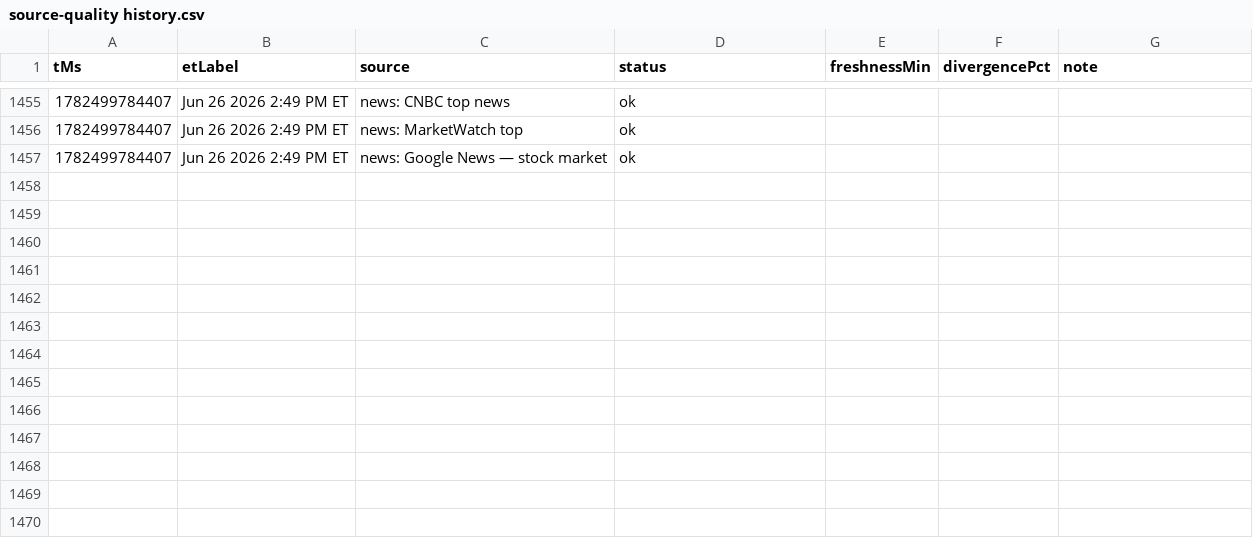
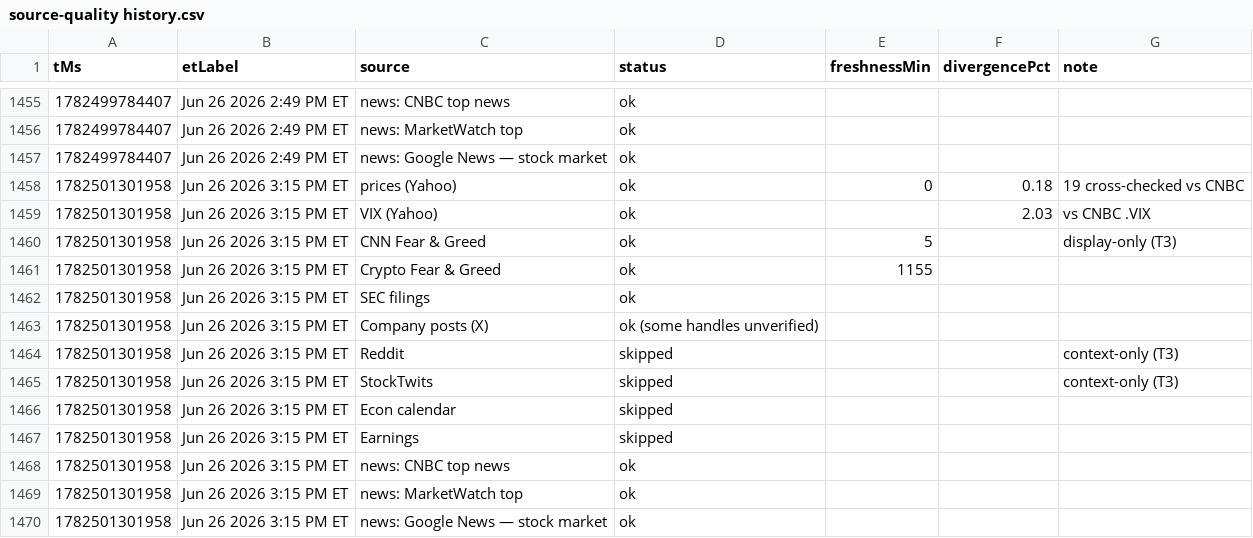
Before and after one commit to Jad-N/Market-Watcher, a CSV file: source-quality history.csv, drawn as a sheet; only a part is shown, gaps mark what is left out.

```diff
--- a/source-quality history.csv
+++ b/source-quality history.csv
@@ -1457 +1457,14 @@ tMs,etLabel,source,status,freshnessMin,divergencePct,note
 1782499784407,Jun 26 2026 2:49 PM ET,news: Google News — stock market,ok,,,
+1782501301958,Jun 26 2026 3:15 PM ET,prices (Yahoo),ok,0,0.18,19 cross-checked vs CNBC
+1782501301958,Jun 26 2026 3:15 PM ET,VIX (Yahoo),ok,,2.03,vs CNBC .VIX
+1782501301958,Jun 26 2026 3:15 PM ET,CNN Fear & Greed,ok,5,,display-only (T3)
+1782501301958,Jun 26 2026 3:15 PM ET,Crypto Fear & Greed,ok,1155,,
+1782501301958,Jun 26 2026 3:15 PM ET,SEC filings,ok,,,
+1782501301958,Jun 26 2026 3:15 PM ET,Company posts (X),ok (some handles unverified),,,
+1782501301958,Jun 26 2026 3:15 PM ET,Reddit,skipped,,,context-only (T3)
+1782501301958,Jun 26 2026 3:15 PM ET,StockTwits,skipped,,,context-only (T3)
+1782501301958,Jun 26 2026 3:15 PM ET,Econ calendar,skipped,,,
+1782501301958,Jun 26 2026 3:15 PM ET,Earnings,skipped,,,
+1782501301958,Jun 26 2026 3:15 PM ET,news: CNBC top news,ok,,,
+1782501301958,Jun 26 2026 3:15 PM ET,news: MarketWatch top,ok,,,
+1782501301958,Jun 26 2026 3:15 PM ET,news: Google News — stock market,ok,,,
```
Also changed, not shown: docs/mood-history.csv, regime history.csv, 4 other files.
